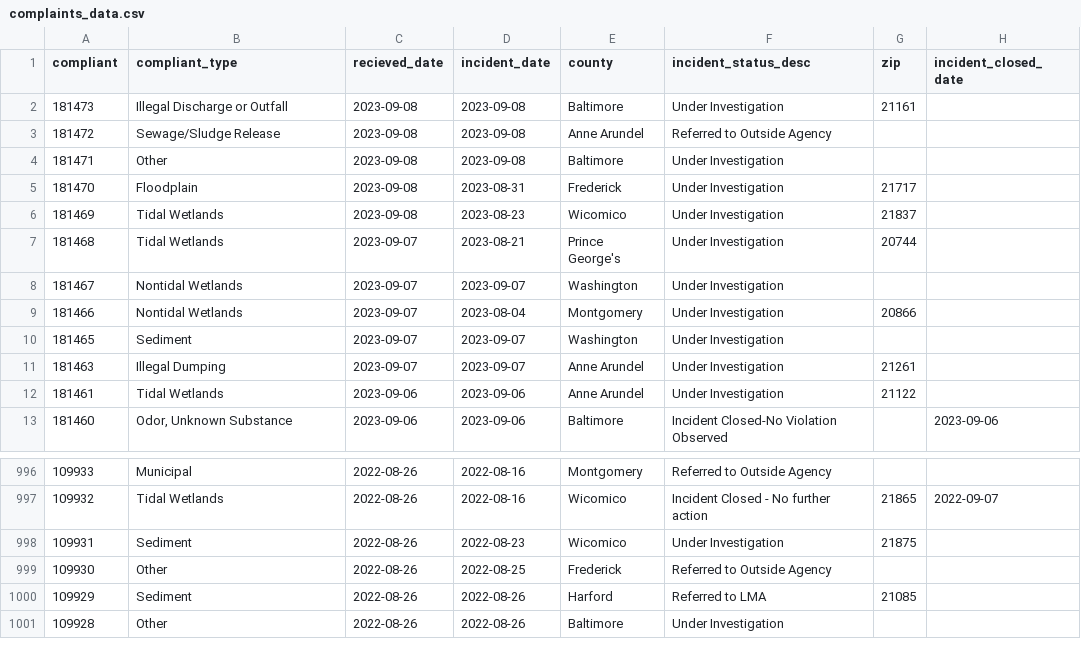
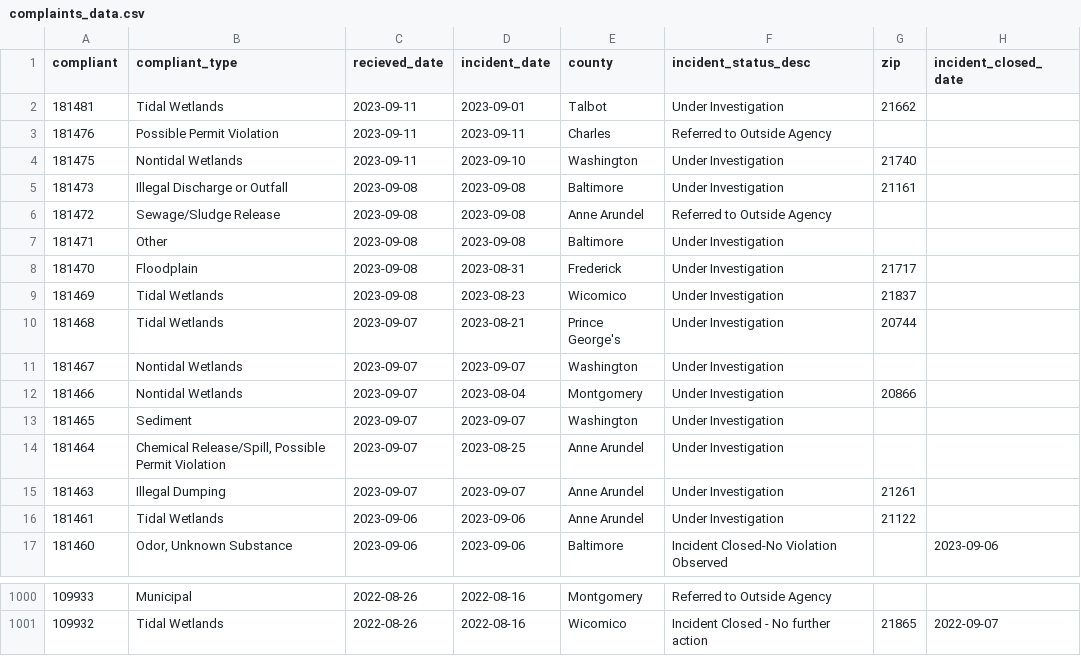
Before and after one commit to amandavhernan/enviro_complaints, a CSV file: complaints_data.csv, drawn as a sheet; only a part is shown, gaps mark what is left out; removed rows and columns are numbered as before the commit, all else as after; the diff names each change by its address in the sheet, - before the commit and + after, or states it on an @@ line.

Commit message:
new complaints found

```diff
--- a/complaints_data.csv
+++ b/complaints_data.csv
+row 2: 181481 | Tidal Wetlands | 2023-09-11 | 2023-09-01 | Talbot | Under Investigation | 21662
+row 3: 181476 | Possible Permit Violation | 2023-09-11 | 2023-09-11 | Charles | Referred to Outside Agency
+row 4: 181475 | Nontidal Wetlands | 2023-09-11 | 2023-09-10 | Washington | Under Investigation | 21740
+row 14: 181464 | Chemical Release/Spill, Possible Permit Violation | 2023-09-07 | 2023-08-25 | Anne Arundel | Under Investigation
-row 998: 109931 | Sediment | 2022-08-26 | 2022-08-23 | Wicomico | Under Investigation | 21875
-row 999: 109930 | Other | 2022-08-26 | 2022-08-25 | Frederick | Referred to Outside Agency
-row 1000: 109929 | Sediment | 2022-08-26 | 2022-08-26 | Harford | Referred to LMA | 21085
-row 1001: 109928 | Other | 2022-08-26 | 2022-08-26 | Baltimore | Under Investigation
```
Also changed, not shown: 1 other file.
